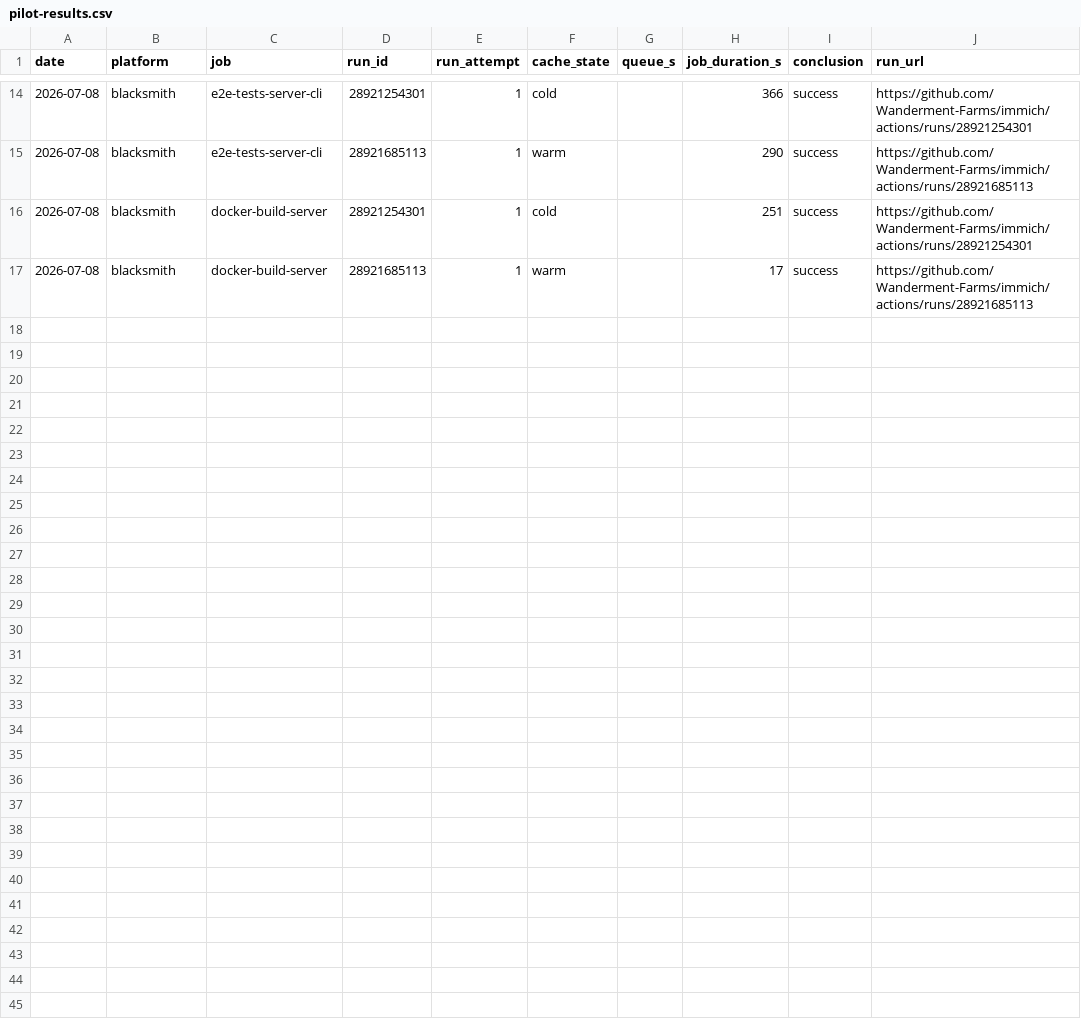
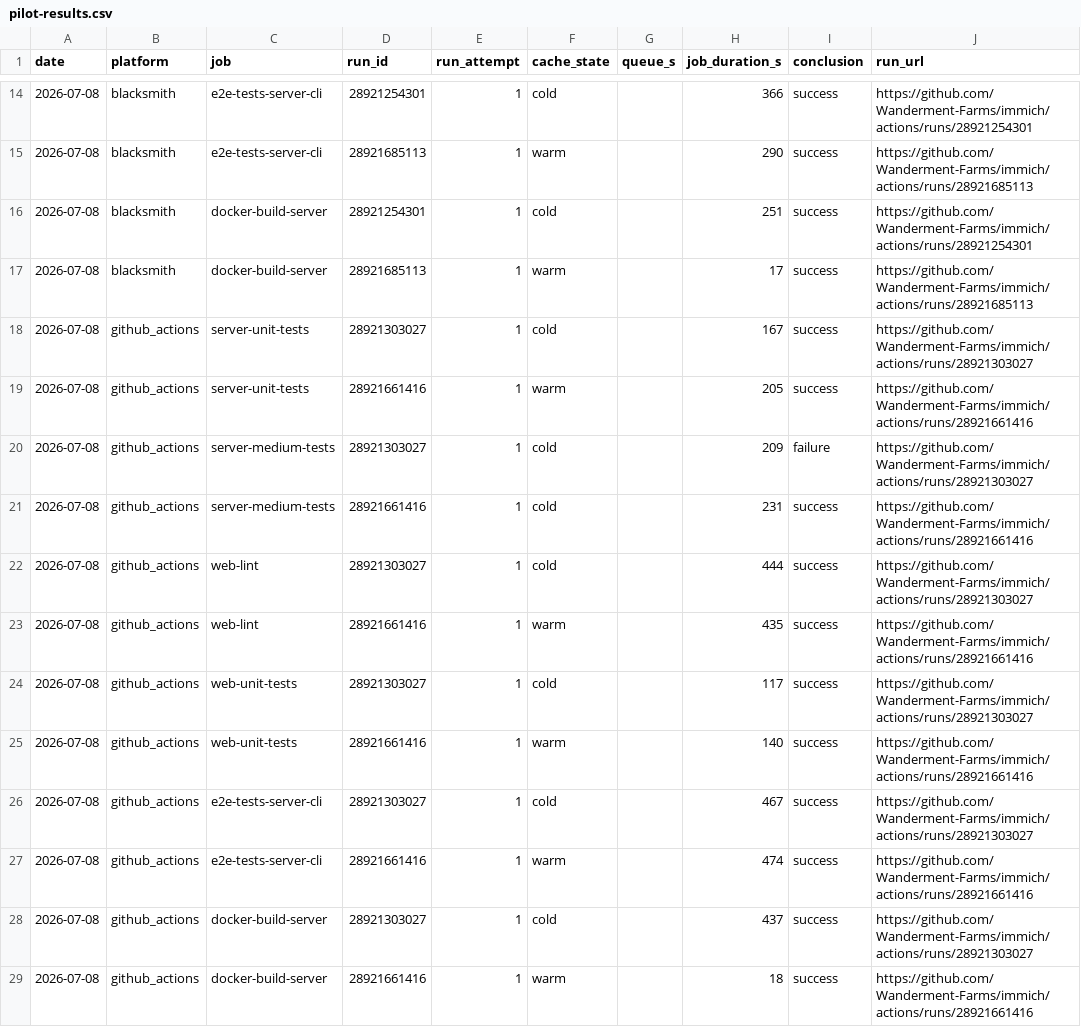
Before and after one commit to Wanderment-Farms/blacksmith-test, a CSV file: results/pilot-results.csv, drawn as a sheet; only a part is shown, gaps mark what is left out; the diff names each change by its address in the sheet, - before the commit and + after, or states it on an @@ line.

Commit message:
Add full 6-job GitHub Actions cold+warm data

```diff
--- a/results/pilot-results.csv
+++ b/results/pilot-results.csv
+row 18: 2026-07-08 | github_actions | server-unit-tests | 28921303027 | 1 | cold |  | 167 | success | https://github.com/Wanderment-Farms/immich/actions/runs/28921303027
+row 19: 2026-07-08 | github_actions | server-unit-tests | 28921661416 | 1 | warm |  | 205 | success | https://github.com/Wanderment-Farms/immich/actions/runs/28921661416
+row 20: 2026-07-08 | github_actions | server-medium-tests | 28921303027 | 1 | cold |  | 209 | failure | https://github.com/Wanderment-Farms/immich/actions/runs/28921303027
+row 21: 2026-07-08 | github_actions | server-medium-tests | 28921661416 | 1 | cold |  | 231 | success | https://github.com/Wanderment-Farms/immich/actions/runs/28921661416
+row 22: 2026-07-08 | github_actions | web-lint | 28921303027 | 1 | cold |  | 444 | success | https://github.com/Wanderment-Farms/immich/actions/runs/28921303027
+row 23: 2026-07-08 | github_actions | web-lint | 28921661416 | 1 | warm |  | 435 | success | https://github.com/Wanderment-Farms/immich/actions/runs/28921661416
+row 24: 2026-07-08 | github_actions | web-unit-tests | 28921303027 | 1 | cold |  | 117 | success | https://github.com/Wanderment-Farms/immich/actions/runs/28921303027
+row 25: 2026-07-08 | github_actions | web-unit-tests | 28921661416 | 1 | warm |  | 140 | success | https://github.com/Wanderment-Farms/immich/actions/runs/28921661416
+row 26: 2026-07-08 | github_actions | e2e-tests-server-cli | 28921303027 | 1 | cold |  | 467 | success | https://github.com/Wanderment-Farms/immich/actions/runs/28921303027
+row 27: 2026-07-08 | github_actions | e2e-tests-server-cli | 28921661416 | 1 | warm |  | 474 | success | https://github.com/Wanderment-Farms/immich/actions/runs/28921661416
+row 28: 2026-07-08 | github_actions | docker-build-server | 28921303027 | 1 | cold |  | 437 | success | https://github.com/Wanderment-Farms/immich/actions/runs/28921303027
+row 29: 2026-07-08 | github_actions | docker-build-server | 28921661416 | 1 | warm |  | 18 | success | https://github.com/Wanderment-Farms/immich/actions/runs/28921661416
```
